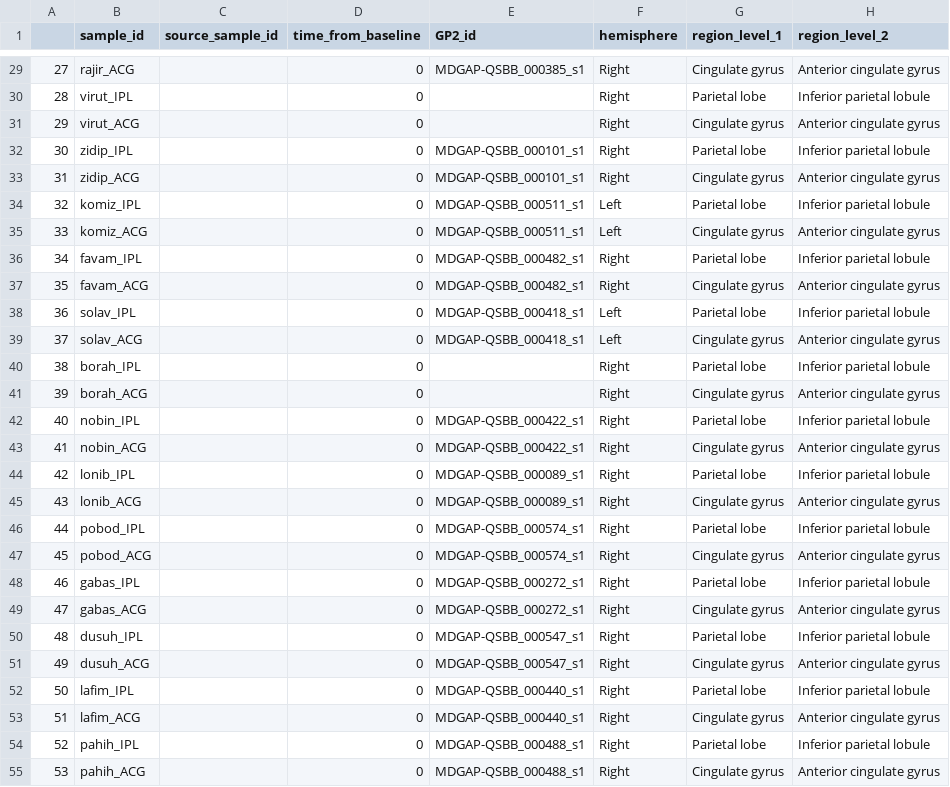
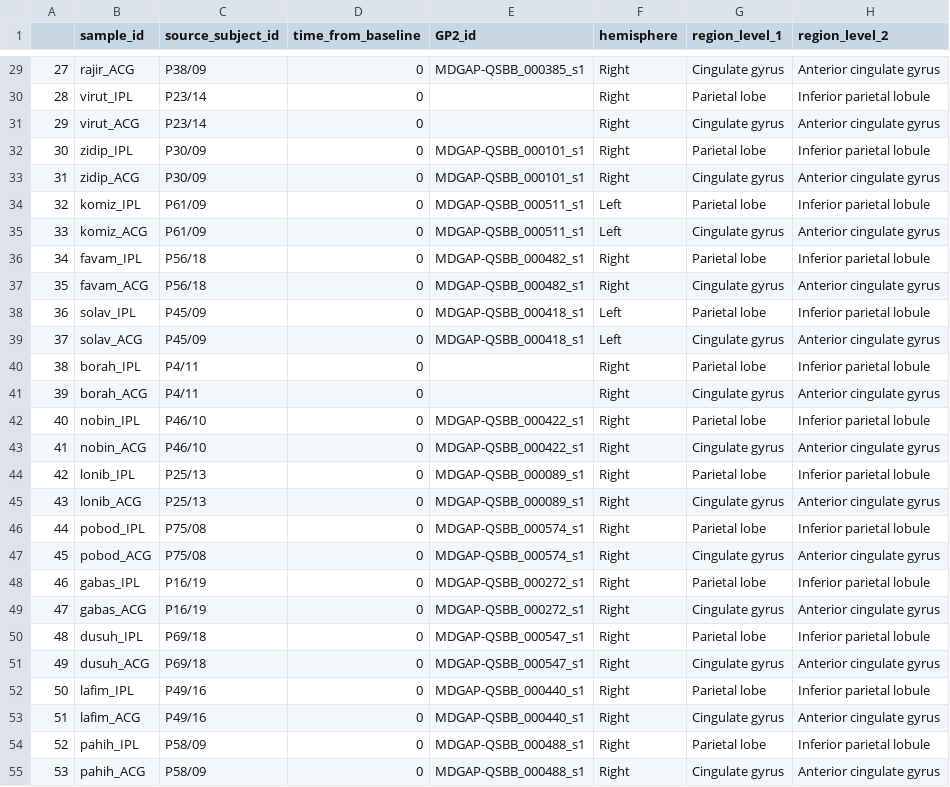
Before and after one commit to ergonyc/meta-clean, a CSV file: clean/team-Hardy/CLINPATH.csv, drawn as a sheet; only a part is shown, gaps mark what is left out; the diff covers the shown part only; the diff names each change by its address in the sheet, - before the commit and + after, or states it on an @@ line.

```diff
--- a/clean/team-Hardy/CLINPATH.csv
+++ b/clean/team-Hardy/CLINPATH.csv
-C1: source_sample_id
+C1: source_subject_id
-C29 (source_subject_id): (empty)
+C29 (source_subject_id): P38/09
-C30:C31 (source_subject_id): (empty)
+C30:C31 (source_subject_id): P23/14
-C32:C33 (source_subject_id): (empty)
+C32:C33 (source_subject_id): P30/09
-C34:C35 (source_subject_id): (empty)
+C34:C35 (source_subject_id): P61/09
-C36:C37 (source_subject_id): (empty)
+C36:C37 (source_subject_id): P56/18
-C38:C39 (source_subject_id): (empty)
+C38:C39 (source_subject_id): P45/09
-C40:C41 (source_subject_id): (empty)
+C40:C41 (source_subject_id): P4/11
-C42:C43 (source_subject_id): (empty)
+C42:C43 (source_subject_id): P46/10
-C44:C45 (source_subject_id): (empty)
+C44:C45 (source_subject_id): P25/13
-C46:C47 (source_subject_id): (empty)
+C46:C47 (source_subject_id): P75/08
-C48:C49 (source_subject_id): (empty)
+C48:C49 (source_subject_id): P16/19
-C50:C51 (source_subject_id): (empty)
+C50:C51 (source_subject_id): P69/18
-C52:C53 (source_subject_id): (empty)
+C52:C53 (source_subject_id): P49/16
-C54:C55 (source_subject_id): (empty)
+C54:C55 (source_subject_id): P58/09
```
Also changed, not shown: 101 edited cells elsewhere in this file, clean/team-Hardy/STUDY.csv, 8 other files.
